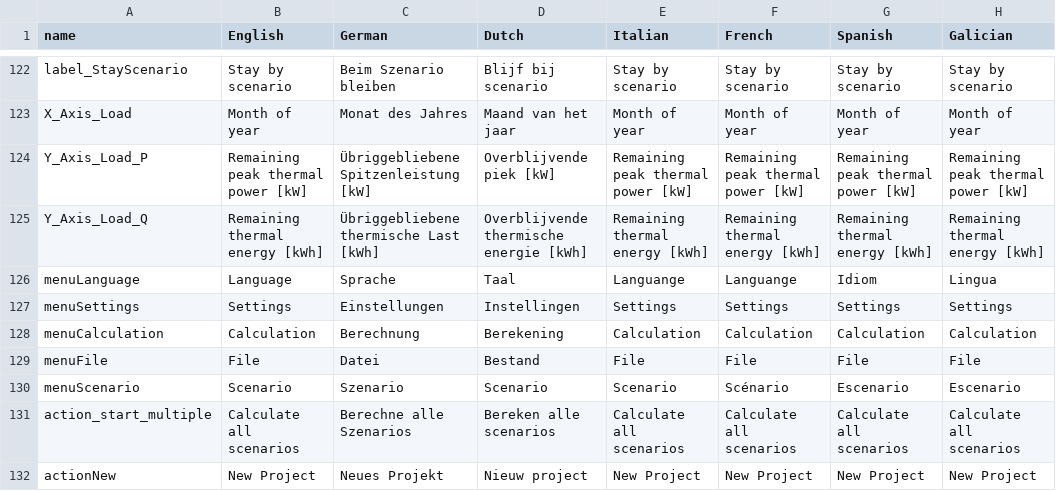
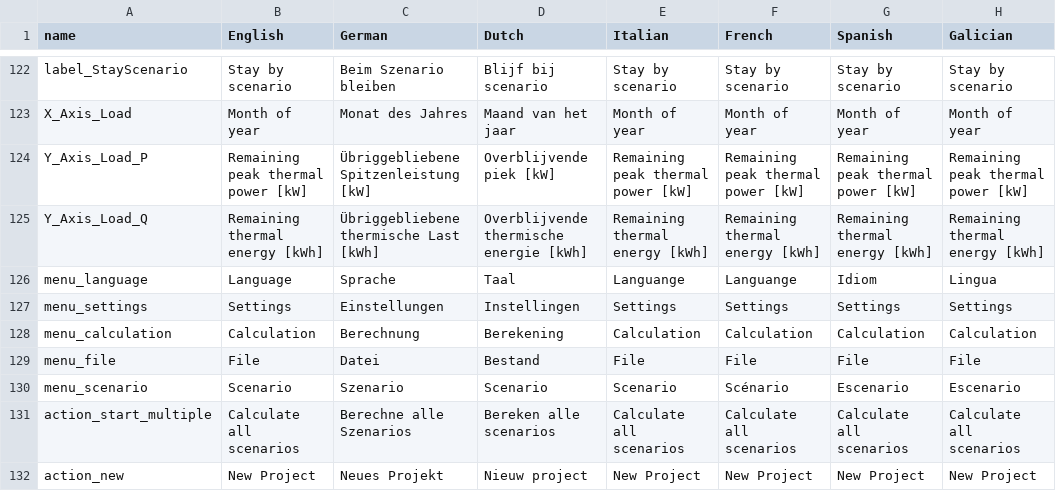
Before and after one commit to wouterpeere/GHEtool, a CSV file: GHEtool/gui/Translations.csv, drawn as a sheet; only a part is shown, gaps mark what is left out; the diff covers the shown part only.

```diff
--- a/GHEtool/gui/Translations.csv
+++ b/GHEtool/gui/Translations.csv
@@ -125,8 +125,8 @@ Y_Axis_Load_P;Remaining peak thermal power [kW];Übriggebliebene Spitzenleistung
 Y_Axis_Load_Q;Remaining thermal energy [kWh];Übriggebliebene thermische Last [kWh];Overblijvende thermische energie [kWh];Remaining thermal energy [kWh];Remaining thermal energy [kWh];Remaining thermal energy [kWh];Remaining thermal energy [kWh]
-menuLanguage;Language;Sprache;Taal;Languange;Languange;Idiom;Lingua
-menuSettings;Settings;Einstellungen;Instellingen;Settings;Settings;Settings;Settings
-menuCalculation;Calculation;Berechnung;Berekening;Calculation;Calculation;Calculation;Calculation
-menuFile;File;Datei;Bestand;File;File;File;File
-menuScenario;Scenario;Szenario;Scenario;Scenario;Scénario;Escenario;Escenario
+menu_language;Language;Sprache;Taal;Languange;Languange;Idiom;Lingua
+menu_settings;Settings;Einstellungen;Instellingen;Settings;Settings;Settings;Settings
+menu_calculation;Calculation;Berechnung;Berekening;Calculation;Calculation;Calculation;Calculation
+menu_file;File;Datei;Bestand;File;File;File;File
+menu_scenario;Scenario;Szenario;Scenario;Scenario;Scénario;Escenario;Escenario
 action_start_multiple;Calculate all scenarios;Berechne alle Szenarios;Bereken alle scenarios;Calculate all scenarios;Calculate all scenarios;Calculate all scenarios;Calculate all scenarios
-actionNew;New Project;Neues Projekt;Nieuw project;New Project;New Project;New Project;New Project
+action_new;New Project;Neues Projekt;Nieuw project;New Project;New Project;New Project;New Project
```
Also changed, not shown: 12 edited cells elsewhere in this file, 11 other files.
